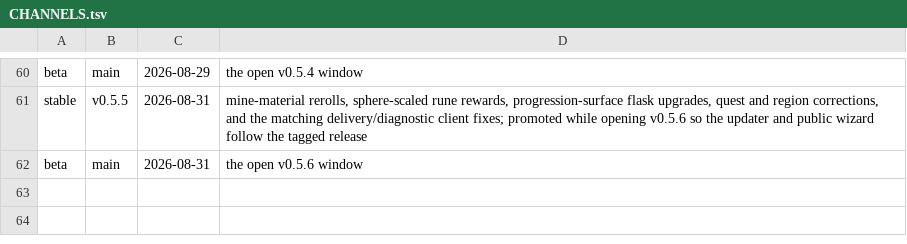
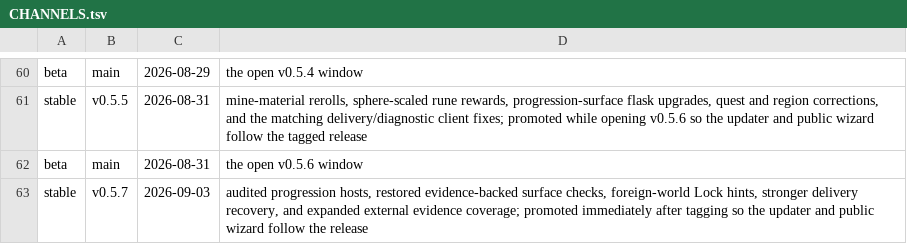
Before and after one commit to 4laric/er-archipelago, a TSV file: release/CHANNELS.tsv, drawn as a sheet; only a part is shown, gaps mark what is left out.

Commit message:
Promote v0.5.7 stable channel

```diff
--- a/release/CHANNELS.tsv
+++ b/release/CHANNELS.tsv
@@ -62 +62,2 @@ stable	v0.5.5	2026-08-31	mine-material rerolls, sphere-scaled rune rewards, prog
 beta	main	2026-08-31	the open v0.5.6 window
+stable	v0.5.7	2026-09-03	audited progression hosts, restored evidence-backed surface checks, foreign-world Lock hints, stronger delivery recovery, and expanded external evidence coverage; promoted immediately after tagging so the updater and public wizard follow the release
```
Also changed, not shown: 1 other file.
